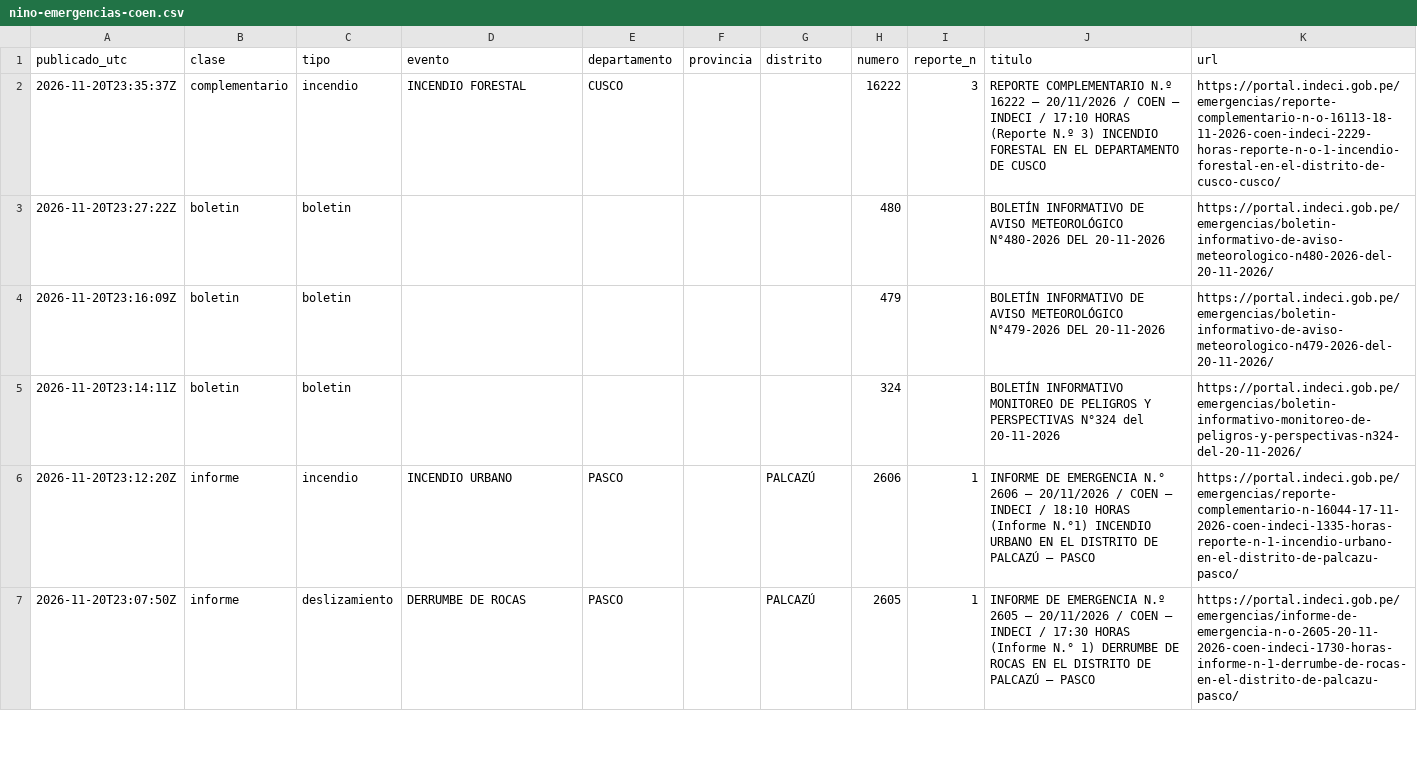
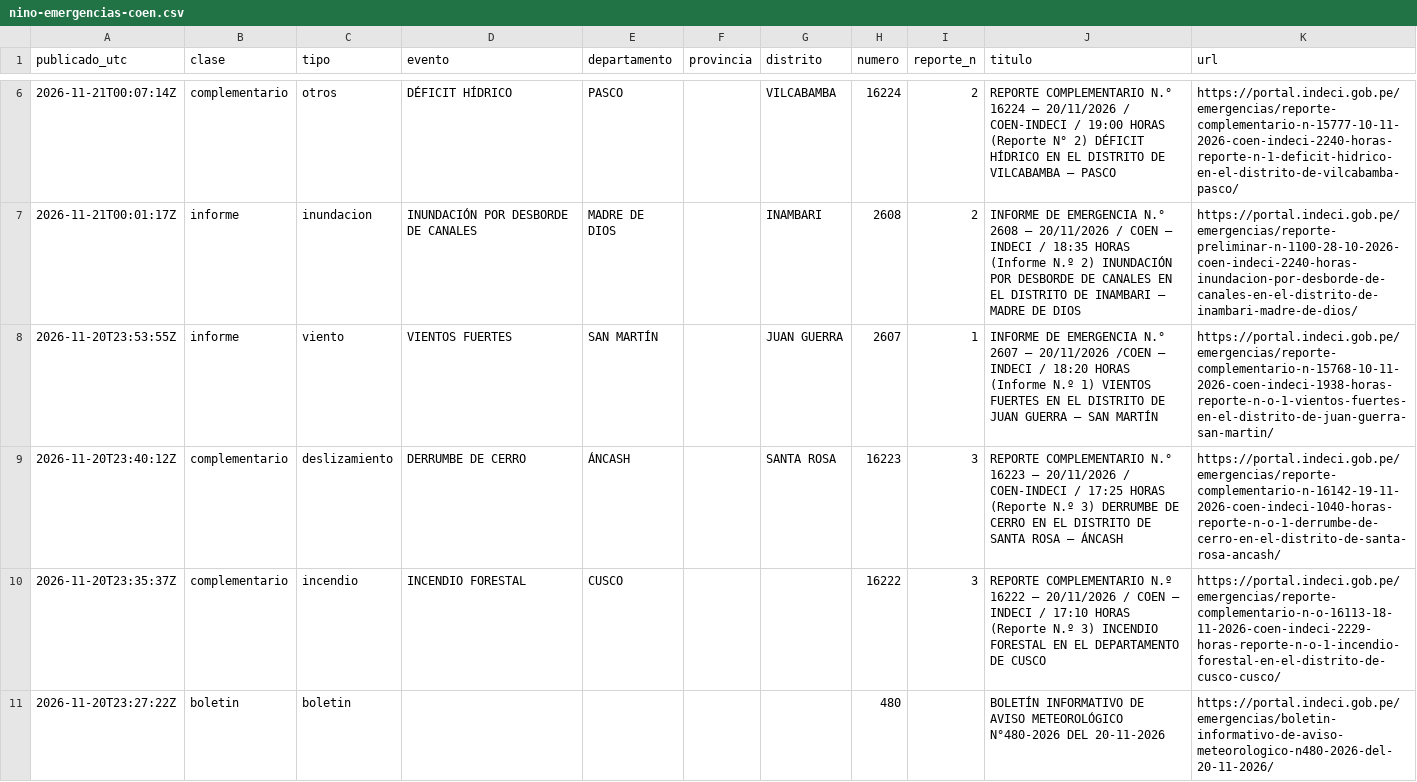
Before and after one commit to unimauro/observatorio-ambiental-peruano, a CSV file: public/data/csv/nino-emergencias-coen.csv, drawn as a sheet; only a part is shown, gaps mark what is left out; the shorter side is filled out with more unchanged rows; the diff covers the shown part only; the diff names each change by its address in the sheet, - before the commit and + after, or states it on an @@ line.

```diff
--- a/public/data/csv/nino-emergencias-coen.csv
+++ b/public/data/csv/nino-emergencias-coen.csv
+row 6: 2026-11-21T00:07:14Z | complementario | otros | DÉFICIT HÍDRICO | PASCO |  | VILCABAMBA | 16224 | 2 | REPORTE COMPLEMENTARIO N.° 16224 – 20/11/2026 / COEN-INDECI / 19:00 HORAS (Reporte N° 2) DÉFICIT HÍDRICO EN EL DISTRITO DE VILCABAMBA – PASCO | https://portal.indeci.gob.pe/emergencias/reporte-complementario-n-15777-10-11-2026-coen-indeci-2240-horas-reporte-n-1-deficit-hidrico-en-el-distrito-de-vilcabamba-pasco/
+row 7: 2026-11-21T00:01:17Z | informe | inundacion | INUNDACIÓN POR DESBORDE DE CANALES | MADRE DE DIOS |  | INAMBARI | 2608 | 2 | INFORME DE EMERGENCIA N.° 2608 – 20/11/2026 / COEN – INDECI / 18:35 HORAS (Informe N.º 2) INUNDACIÓN POR DESBORDE DE CANALES EN EL DISTRITO DE INAMBARI – MADRE DE DIOS | https://portal.indeci.gob.pe/emergencias/reporte-preliminar-n-1100-28-10-2026-coen-indeci-2240-horas-inundacion-por-desborde-de-canales-en-el-distrito-de-inambari-madre-de-dios/
+row 8: 2026-11-20T23:53:55Z | informe | viento | VIENTOS FUERTES | SAN MARTÍN |  | JUAN GUERRA | 2607 | 1 | INFORME DE EMERGENCIA N.° 2607 – 20/11/2026 /COEN – INDECI / 18:20 HORAS (Informe N.º 1) VIENTOS FUERTES EN EL DISTRITO DE JUAN GUERRA – SAN MARTÍN | https://portal.indeci.gob.pe/emergencias/reporte-complementario-n-15768-10-11-2026-coen-indeci-1938-horas-reporte-n-o-1-vientos-fuertes-en-el-distrito-de-juan-guerra-san-martin/
+row 9: 2026-11-20T23:40:12Z | complementario | deslizamiento | DERRUMBE DE CERRO | ÁNCASH |  | SANTA ROSA | 16223 | 3 | REPORTE COMPLEMENTARIO N.° 16223 – 20/11/2026 / COEN-INDECI / 17:25 HORAS (Reporte N.º 3) DERRUMBE DE CERRO EN EL DISTRITO DE SANTA ROSA – ÁNCASH | https://portal.indeci.gob.pe/emergencias/reporte-complementario-n-16142-19-11-2026-coen-indeci-1040-horas-reporte-n-o-1-derrumbe-de-cerro-en-el-distrito-de-santa-rosa-ancash/
```
Also changed, not shown: 4 added rows and 1 removed row elsewhere in this file, public/data/csv/nino-avisos-hidro.csv, public/data/csv/nino-pronostico-ciudades.csv, 12 other files.
